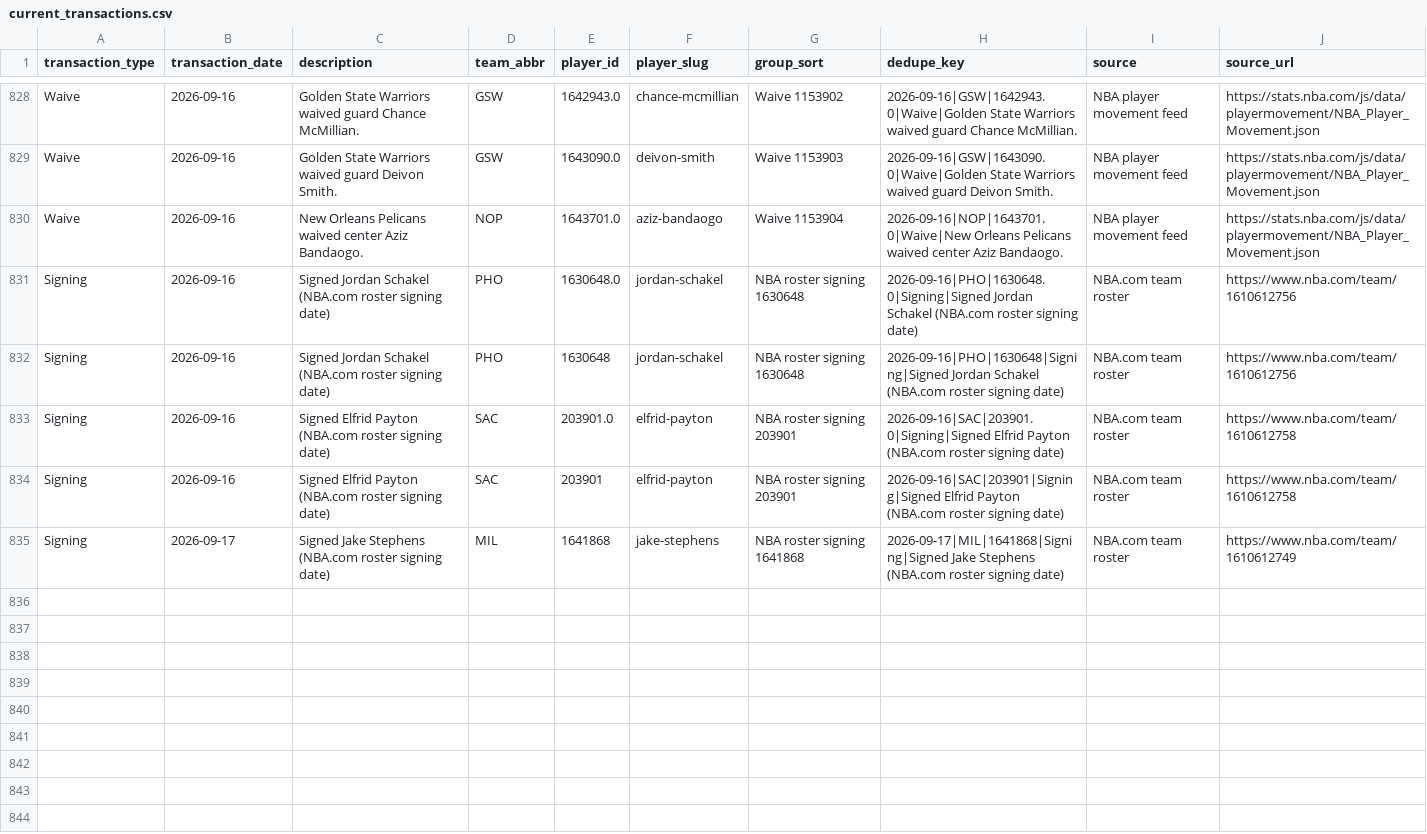
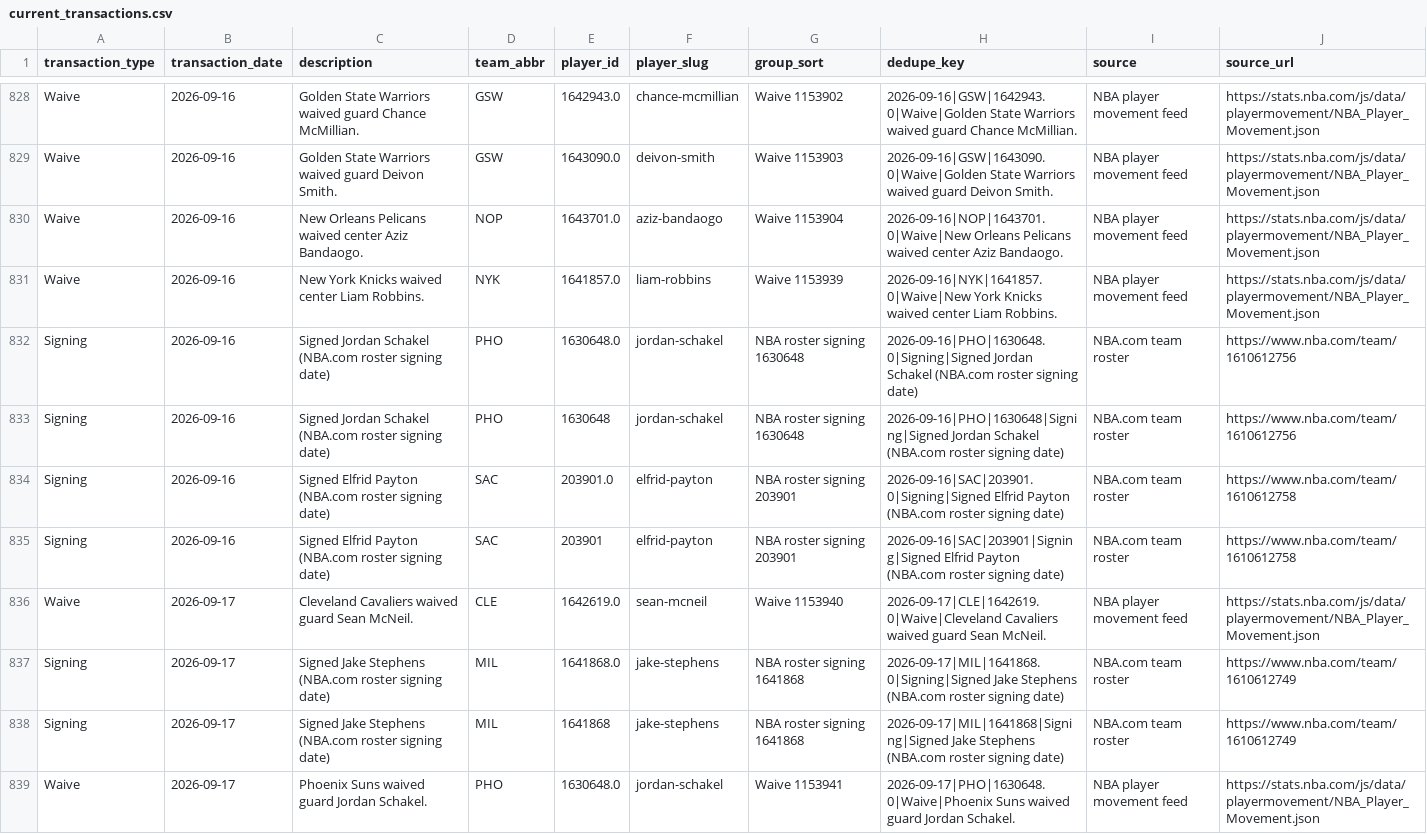
Before and after one commit to ADorsey1/nba-forecast-lab, a CSV file: data/raw/live/current_transactions.csv, drawn as a sheet; only a part is shown, gaps mark what is left out.

```diff
--- a/data/raw/live/current_transactions.csv
+++ b/data/raw/live/current_transactions.csv
@@ -830,2 +830,3 @@ Waive,2026-09-16,Golden State Warriors waived guard Deivon Smith.,GSW,1643090.0,
 Waive,2026-09-16,New Orleans Pelicans waived center Aziz Bandaogo.,NOP,1643701.0,aziz-bandaogo,Waive 1153904,2026-09-16|NOP|1643701.0|Waive|New Orleans Pelicans waived center Aziz Bandaogo.,NBA player movement feed,https://stats.nba.com/js/data/playermovement/NBA_Player_Movement.json
+Waive,2026-09-16,New York Knicks waived center Liam Robbins.,NYK,1641857.0,liam-robbins,Waive 1153939,2026-09-16|NYK|1641857.0|Waive|New York Knicks waived center Liam Robbins.,NBA player movement feed,https://stats.nba.com/js/data/playermovement/NBA_Player_Movement.json
 Signing,2026-09-16,Signed Jordan Schakel (NBA.com roster signing date),PHO,1630648.0,jordan-schakel,NBA roster signing 1630648,2026-09-16|PHO|1630648.0|Signing|Signed Jordan Schakel (NBA.com roster signing date),NBA.com team roster,https://www.nba.com/team/1610612756
@@ -834,2 +835,5 @@ Signing,2026-09-16,Signed Elfrid Payton (NBA.com roster signing date),SAC,203901
 Signing,2026-09-16,Signed Elfrid Payton (NBA.com roster signing date),SAC,203901,elfrid-payton,NBA roster signing 203901,2026-09-16|SAC|203901|Signing|Signed Elfrid Payton (NBA.com roster signing date),NBA.com team roster,https://www.nba.com/team/1610612758
+Waive,2026-09-17,Cleveland Cavaliers waived guard Sean McNeil.,CLE,1642619.0,sean-mcneil,Waive 1153940,2026-09-17|CLE|1642619.0|Waive|Cleveland Cavaliers waived guard Sean McNeil.,NBA player movement feed,https://stats.nba.com/js/data/playermovement/NBA_Player_Movement.json
+Signing,2026-09-17,Signed Jake Stephens (NBA.com roster signing date),MIL,1641868.0,jake-stephens,NBA roster signing 1641868,2026-09-17|MIL|1641868.0|Signing|Signed Jake Stephens (NBA.com roster signing date),NBA.com team roster,https://www.nba.com/team/1610612749
 Signing,2026-09-17,Signed Jake Stephens (NBA.com roster signing date),MIL,1641868,jake-stephens,NBA roster signing 1641868,2026-09-17|MIL|1641868|Signing|Signed Jake Stephens (NBA.com roster signing date),NBA.com team roster,https://www.nba.com/team/1610612749
+Waive,2026-09-17,Phoenix Suns waived guard Jordan Schakel.,PHO,1630648.0,jordan-schakel,Waive 1153941,2026-09-17|PHO|1630648.0|Waive|Phoenix Suns waived guard Jordan Schakel.,NBA player movement feed,https://stats.nba.com/js/data/playermovement/NBA_Player_Movement.json
```
Also changed, not shown: data/processed/next_season_forecast.csv, data/processed/next_season_simulation.csv, 6 other files.
